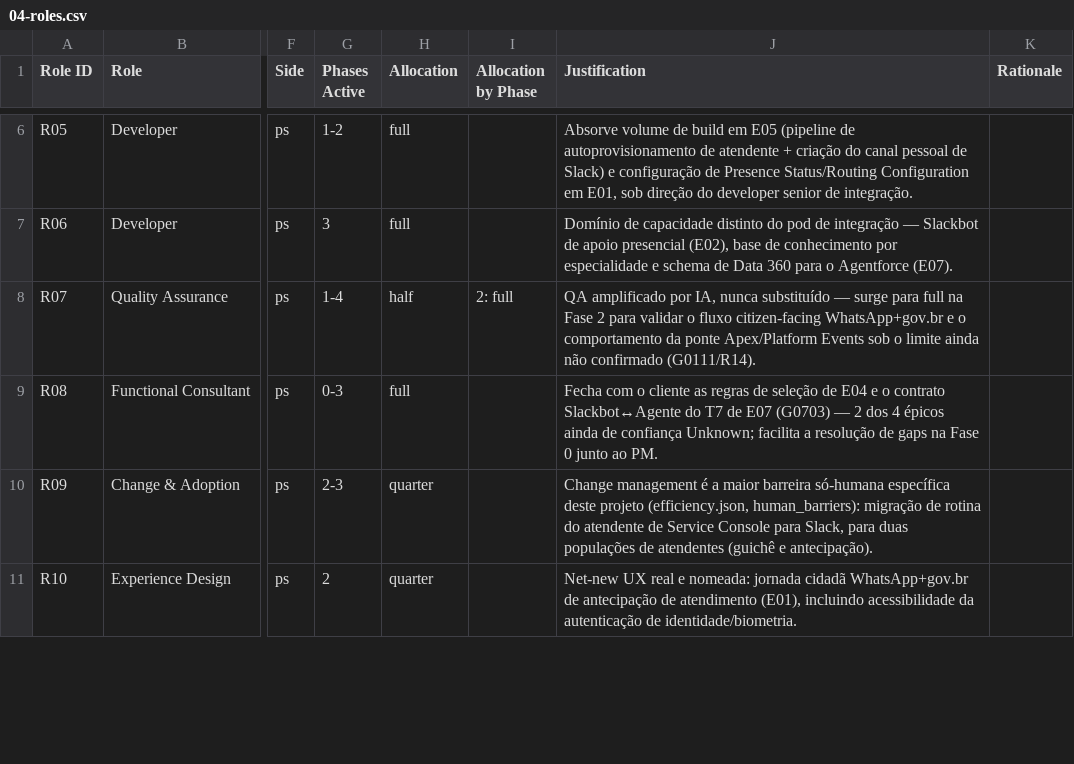
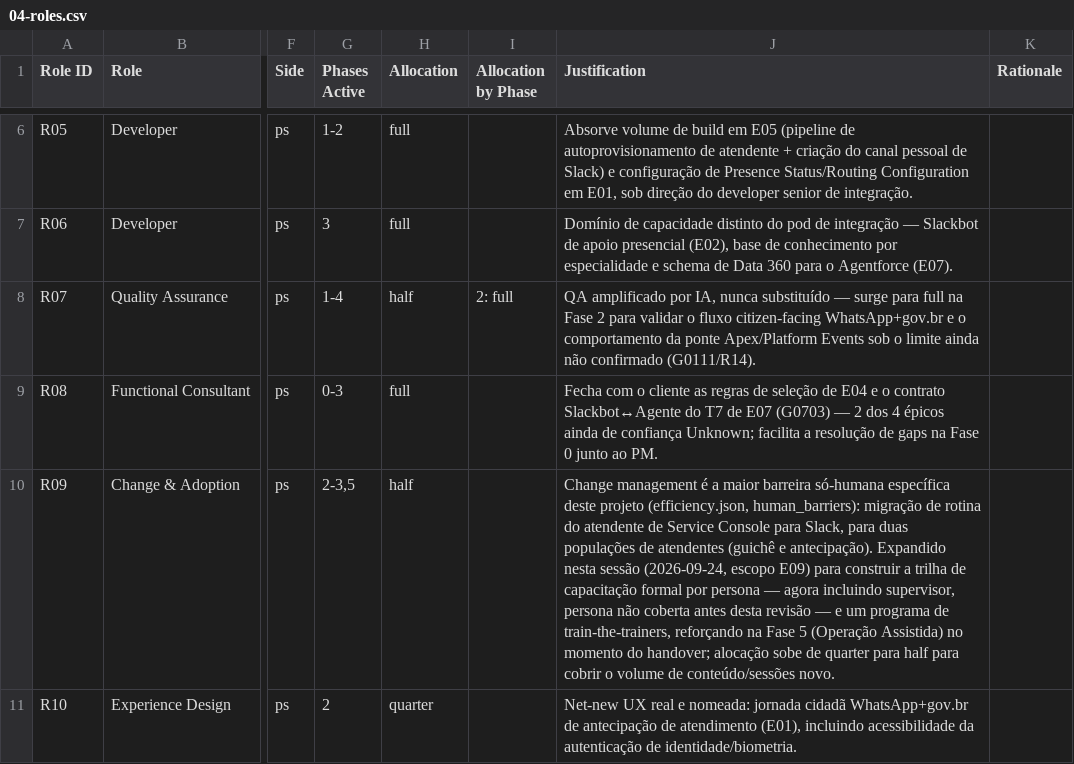
Before and after one commit to nfilho-salesforce/salesforce, a CSV file: Scopezilla/PRODESP-POUPATEMPO-BALCAO-V3/data/csv/04-roles.csv, drawn as a sheet; only a part is shown, gaps mark what is left out; the diff covers the shown part only; the diff names each change by its address in the sheet, - before the commit and + after, or states it on an @@ line.

```diff
--- a/Scopezilla/PRODESP-POUPATEMPO-BALCAO-V3/data/csv/04-roles.csv
+++ b/Scopezilla/PRODESP-POUPATEMPO-BALCAO-V3/data/csv/04-roles.csv
-G10 (Phases Active): 2-3
+G10 (Phases Active): 2-3,5
-H10 (Allocation): quarter
+H10 (Allocation): half
-J10 (Justification): …e antecipação).
+J10 (Justification): …e antecipação). Expandido nesta sessão (2026-09-24, escopo E09) para construir a trilha de capacitação formal por persona — agora incluindo supervisor, persona não coberta antes desta revisão — e um programa de train-the-trainers, reforçando na Fase 5 (Operação Assistida) no momento do handover; alocação sobe de quarter para half para cobrir o volume de conteúdo/sessões novo.
```
Also changed, not shown: 2 added rows and 2 edited cells elsewhere in this file, Scopezilla/PRODESP-POUPATEMPO-BALCAO-V3/data/csv/01-epics.csv, Scopezilla/PRODESP-POUPATEMPO-BALCAO-V3/data/csv/01-gap-analysis.csv, 10 other files.
